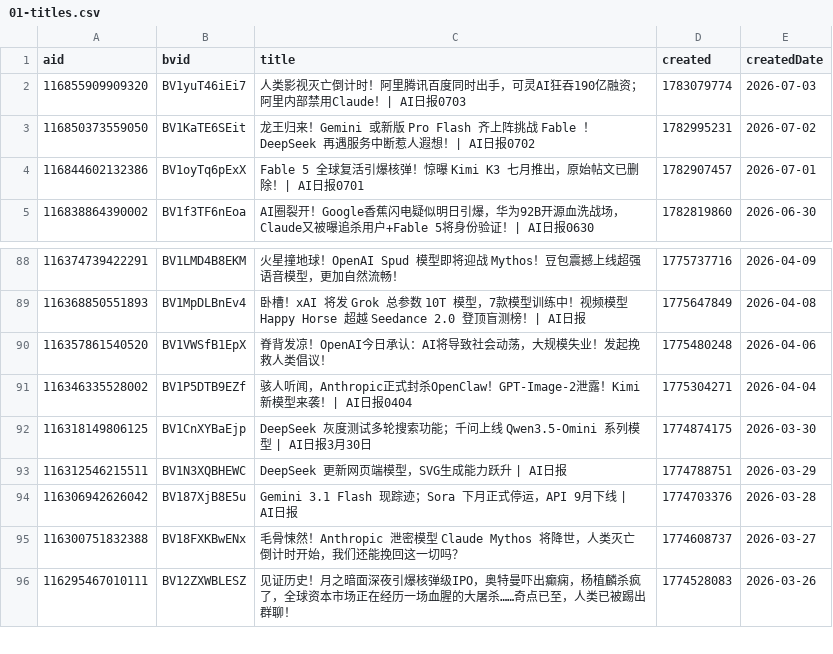
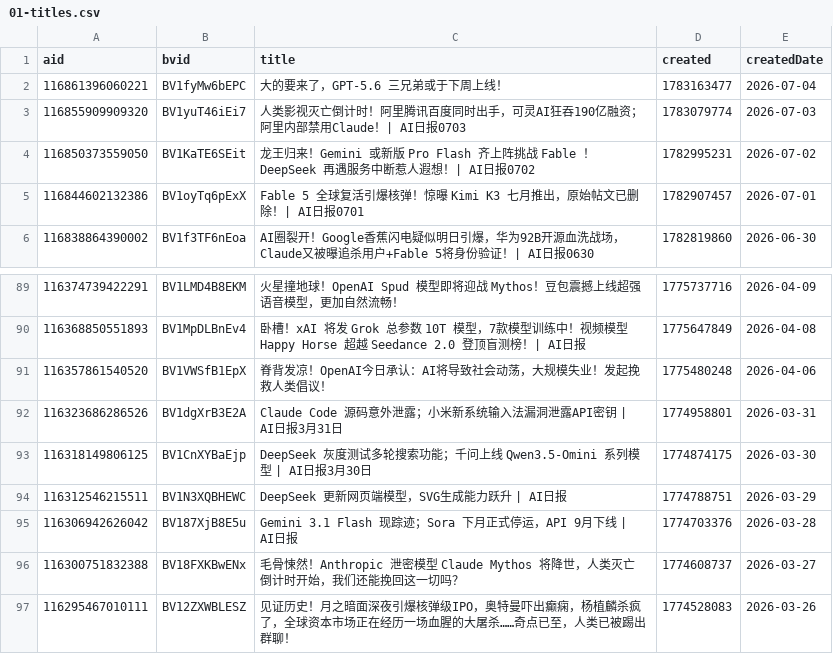
Before and after one commit to ChouChiu/heya-skill, a CSV file: skills/heya-title-style/references/01-titles.csv, drawn as a sheet; only a part is shown, gaps mark what is left out; removed rows and columns are numbered as before the commit, all else as after; the diff names each change by its address in the sheet, - before the commit and + after, or states it on an @@ line.

Commit message:
chore: auto-update reference data

```diff
--- a/skills/heya-title-style/references/01-titles.csv
+++ b/skills/heya-title-style/references/01-titles.csv
+row 2: 116861396060221 | BV1fyMw6bEPC | 大的要来了，GPT-5.6 三兄弟或于下周上线！ | 1783163477 | 2026-07-04
-row 91: 116346335528002 | BV1P5DTB9EZf | 骇人听闻，Anthropic正式封杀OpenClaw！GPT-Image-2泄露！Kimi新模型来袭！| AI日报0404 | 1775304271 | 2026-04-04
+row 92: 116323686286526 | BV1dgXrB3E2A | Claude Code 源码意外泄露；小米新系统输入法漏洞泄露API密钥 | AI日报3月31日 | 1774958801 | 2026-03-31
```
Also changed, not shown: 5 other files.
